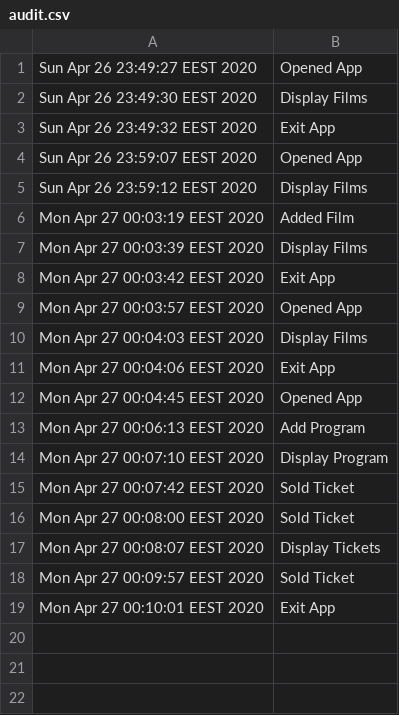
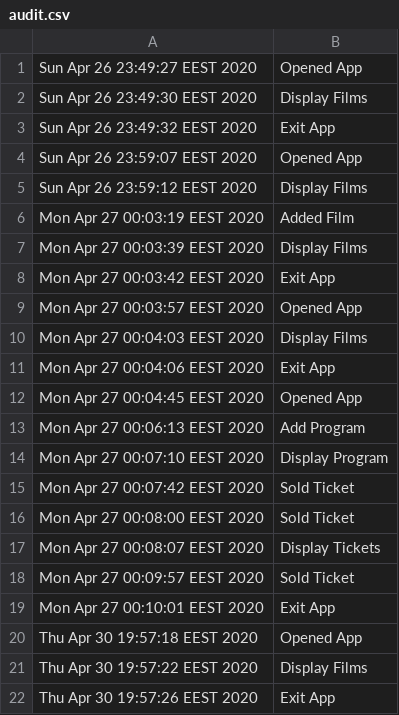
Before and after one commit to BogdanDinescu/ProiectPAO, a CSV file: audit.csv, drawn as a sheet.

```diff
--- a/audit.csv
+++ b/audit.csv
@@ -19 +19,4 @@ Mon Apr 27 00:09:57 EEST 2020,Sold Ticket
 Mon Apr 27 00:10:01 EEST 2020,Exit App
+Thu Apr 30 19:57:18 EEST 2020,Opened App
+Thu Apr 30 19:57:22 EEST 2020,Display Films
+Thu Apr 30 19:57:26 EEST 2020,Exit App
```
Also changed, not shown: 1 other file.
